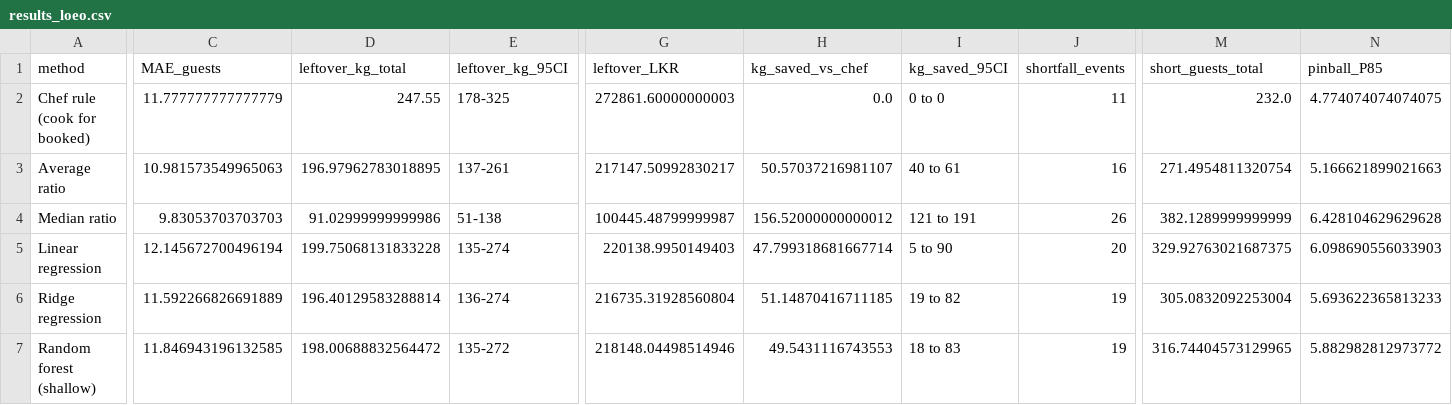
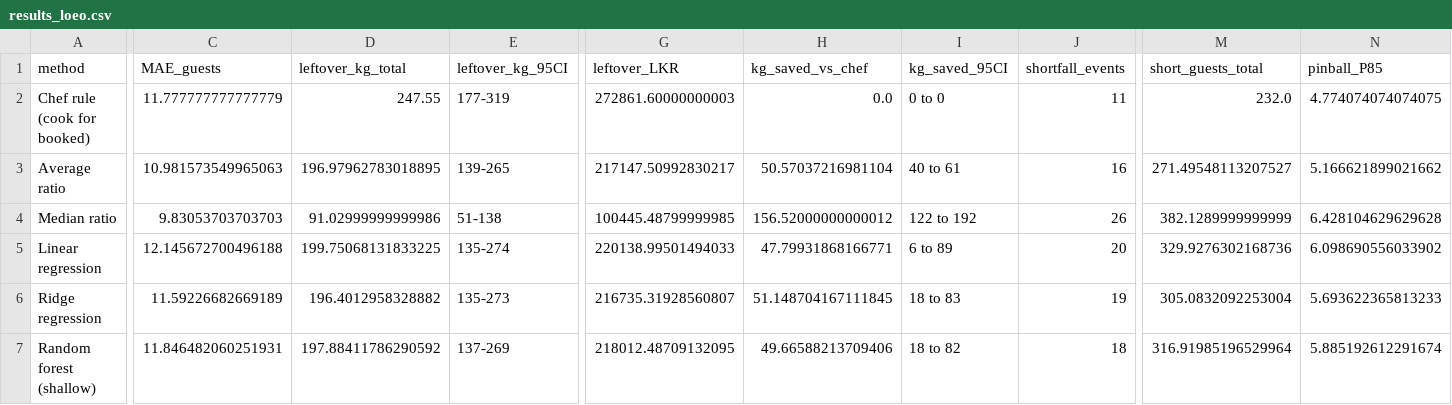
Before and after one commit to RoshanChampika1/Hotel-Food-Demand-Forecasting-Waste-Management-framework, a CSV file: results/attendance/results_loeo.csv, drawn as a sheet; only a part is shown, gaps mark what is left out; the diff covers the shown part only; the diff names each change by its address in the sheet, - before the commit and + after, or states it on an @@ line.

Commit message:
Add XGBoost to the attendance model comparison
Adds XGBoost (expected) and XGBoost quantile P85 as comparison models and
sorts events by date then event id so every run gives identical results.
XGBoost is no better than a simple average; plain quantile regression
stays the most accurate P85 method.

```diff
--- a/results/attendance/results_loeo.csv
+++ b/results/attendance/results_loeo.csv
-E2 (leftover_kg_95CI): 178-325
+E2 (leftover_kg_95CI): 177-319
-E3 (leftover_kg_95CI): 137-261
+E3 (leftover_kg_95CI): 139-265
-H3 (kg_saved_vs_chef): 50.57037216981107
+H3 (kg_saved_vs_chef): 50.57037216981104
-M3 (short_guests_total): 271.4954811320754
+M3 (short_guests_total): 271.49548113207527
-N3 (pinball_P85): 5.166621899021663
+N3 (pinball_P85): 5.166621899021662
-G4 (leftover_LKR): 100445.48799999987
+G4 (leftover_LKR): 100445.48799999985
-I4 (kg_saved_95CI): 121 to 191
+I4 (kg_saved_95CI): 122 to 192
-C5 (MAE_guests): 12.145672700496194
+C5 (MAE_guests): 12.145672700496188
-D5 (leftover_kg_total): 199.75068131833228
+D5 (leftover_kg_total): 199.75068131833225
-G5 (leftover_LKR): 220138.9950149403
+G5 (leftover_LKR): 220138.99501494033
-H5 (kg_saved_vs_chef): 47.799318681667714
+H5 (kg_saved_vs_chef): 47.79931868166771
-I5 (kg_saved_95CI): 5 to 90
+I5 (kg_saved_95CI): 6 to 89
-M5 (short_guests_total): 329.92763021687375
+M5 (short_guests_total): 329.9276302168736
-N5 (pinball_P85): 6.098690556033903
+N5 (pinball_P85): 6.098690556033902
-C6 (MAE_guests): 11.592266826691889
+C6 (MAE_guests): 11.59226682669189
-D6 (leftover_kg_total): 196.40129583288814
+D6 (leftover_kg_total): 196.4012958328882
-E6 (leftover_kg_95CI): 136-274
+E6 (leftover_kg_95CI): 135-273
-G6 (leftover_LKR): 216735.31928560804
+G6 (leftover_LKR): 216735.31928560807
-H6 (kg_saved_vs_chef): 51.14870416711185
+H6 (kg_saved_vs_chef): 51.148704167111845
-I6 (kg_saved_95CI): 19 to 82
+I6 (kg_saved_95CI): 18 to 83
-C7 (MAE_guests): 11.846943196132585
+C7 (MAE_guests): 11.846482060251931
-D7 (leftover_kg_total): 198.00688832564472
+D7 (leftover_kg_total): 197.88411786290592
-E7 (leftover_kg_95CI): 135-272
+E7 (leftover_kg_95CI): 137-269
-G7 (leftover_LKR): 218148.04498514946
+G7 (leftover_LKR): 218012.48709132095
-H7 (kg_saved_vs_chef): 49.5431116743553
+H7 (kg_saved_vs_chef): 49.66588213709406
-I7 (kg_saved_95CI): 18 to 83
+I7 (kg_saved_95CI): 18 to 82
-J7 (shortfall_events): 19
+J7 (shortfall_events): 18
-M7 (short_guests_total): 316.74404573129965
+M7 (short_guests_total): 316.91985196529964
-N7 (pinball_P85): 5.882982812973772
+N7 (pinball_P85): 5.885192612291674
```
Also changed, not shown: 2 added rows and 39 edited cells elsewhere in this file, results/attendance/feature_correlations.csv, results/attendance/results_time_split.csv, 7 other files.
